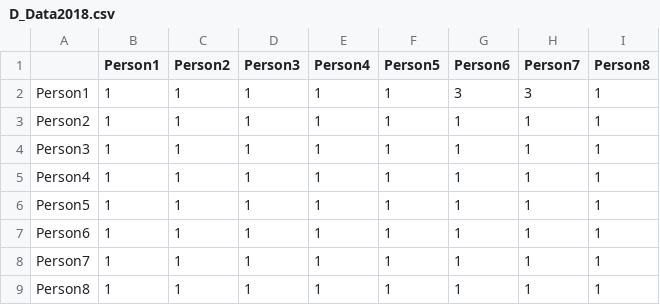
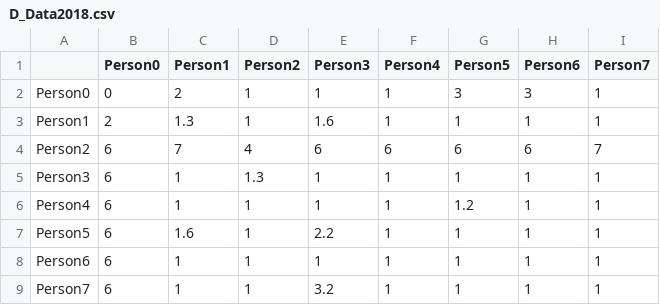
Before and after one commit to godisreal/group-social-force, a CSV file: Pre-Evac/D_Data2018.csv, drawn as a sheet; removed rows and columns are numbered as before the commit, all else as after; the diff names each change by its address in the sheet, - before the commit and + after, or states it on an @@ line.

```diff
--- a/Pre-Evac/D_Data2018.csv
+++ b/Pre-Evac/D_Data2018.csv
+column B (Person0), rows 3-9: 2 | 6 | 6 | 6 | 6 | 6 | 6
-column I (Person8), rows 2-8: all 1
+row 2: Person0 | 0 | 2 | 1 | 1 | 1 | 3 | 3 | 1
-C3 (Person1): 1
+C3 (Person1): 1.3
-E3 (Person3): 1
+E3 (Person3): 1.6
-H3 (Person6): 3
+H3 (Person6): 1
-I3 (Person7): 3
+I3 (Person7): 1
-C4 (Person1): 1
+C4 (Person1): 7
-D4 (Person2): 1
+D4 (Person2): 4
-E4 (Person3): 1
+E4 (Person3): 6
-F4 (Person4): 1
+F4 (Person4): 6
-G4 (Person5): 1
+G4 (Person5): 6
-H4 (Person6): 1
+H4 (Person6): 6
-I4 (Person7): 1
+I4 (Person7): 7
-D5 (Person2): 1
+D5 (Person2): 1.3
-G6 (Person5): 1
+G6 (Person5): 1.2
-C7 (Person1): 1
+C7 (Person1): 1.6
-E7 (Person3): 1
+E7 (Person3): 2.2
-E9 (Person3): 1
+E9 (Person3): 3.2
-row 9: Person8 | 1 | 1 | 1 | 1 | 1 | 1 | 1 | 1
```
Also changed, not shown: Pre-Evac/A_Data2018.csv, Pre-Evac/B_Data2018.csv, 7 other files.
